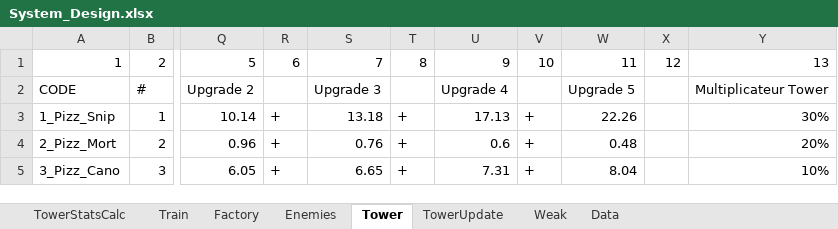
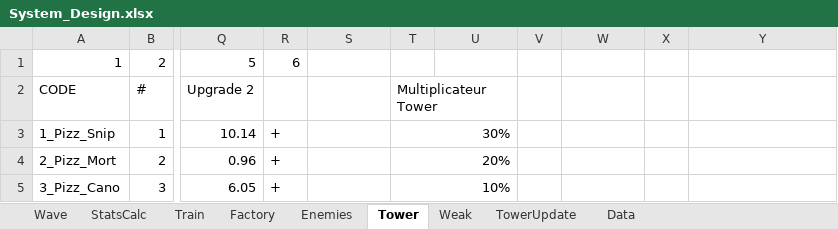
Before and after one commit to AFrenchDude/STD_Workshop, an Excel workbook: Documents/GameDesign/System_Design.xlsx, sheet Tower, drawn as a sheet; only a part is shown, gaps mark what is left out; values as stored, in another font and other column widths than the file's, no cell formats; conditional formats not drawn; the diff covers the shown part only; the diff names each change by its address in the sheet, - before the commit and + after, or states it on an @@ line.

Commit message:
UPDATE train / factory UPDATE interface

```diff
--- a/Documents/GameDesign/System_Design.xlsx (sheet Tower)
+++ b/Documents/GameDesign/System_Design.xlsx (sheet Tower)
-sheet tab: TowerStatsCalc
+sheet tab: StatsCalc
+sheet tab: Wave
@@ sheet tab order changed: Wave | StatsCalc | Train | Factory | Enemies | Tower | Weak | TowerUpdate | Data @@
-S1: 7
+S1: (empty)
-T1: 8
+T1: (empty)
-U1: 9
+U1: (empty)
-V1: 10
+V1: (empty)
-W1: 11
+W1: (empty)
-X1: 12
+X1: (empty)
-Y1: 13
+Y1: (empty)
-S2: Upgrade 3
+S2: (empty)
-T2: (empty)
+T2: Multiplicateur Tower
+T2:U2 merged
-U2: Upgrade 4
+U2: (empty)
-W2: Upgrade 5
+W2: (empty)
-Y2: Multiplicateur Tower
+Y2: (empty)
-S3: 13.18
+S3: (empty)
-T3: +
+T3: 30%
+T3:U3 merged
-U3: 17.13
+U3: (empty)
-V3:V5: +
+V3:V5: (empty)
-W3: 22.26
+W3: (empty)
-Y3: 30%
+Y3: (empty)
-S4: 0.76
+S4: (empty)
-T4: +
+T4: 20%
+T4:U4 merged
-U4: 0.6
+U4: (empty)
-W4: 0.48
+W4: (empty)
-Y4: 20%
+Y4: (empty)
-S5: 6.65
+S5: (empty)
-T5: +
+T5: 10%
+T5:U5 merged
-U5: 7.31
+U5: (empty)
-W5: 8.04
+W5: (empty)
-Y5: 10%
+Y5: (empty)
```
Also changed, not shown: 18 edited cells and merged cells elsewhere in this sheet, sheet StatsCalc, sheet Enemies, sheet Train, sheet TowerUpdate, sheet Factory, sheet Weak, 1 more sheet, cell formats, formulas that keep their value.
